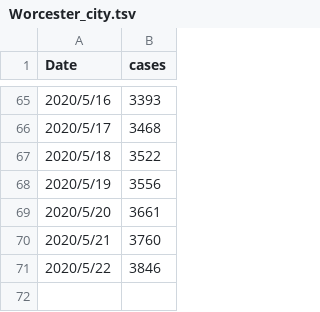
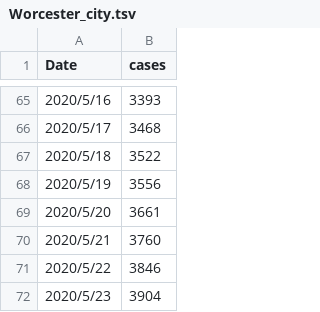
Before and after one commit to nahlgren/MA_COVID-19, a TSV file: Worcester_city.tsv, drawn as a sheet; only a part is shown, gaps mark what is left out; the diff names each change by its address in the sheet, - before the commit and + after, or states it on an @@ line.

```diff
--- a/Worcester_city.tsv
+++ b/Worcester_city.tsv
+row 72: 2020/5/23 | 3904
```
Also changed, not shown: Grafton_city.tsv, Holden_city.tsv, 10 other files.
